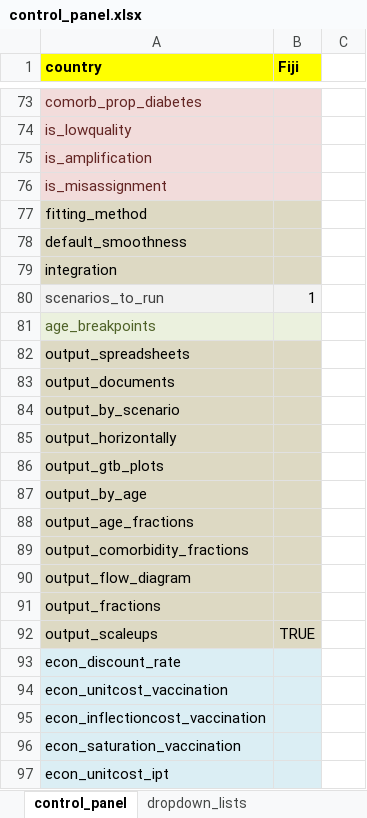
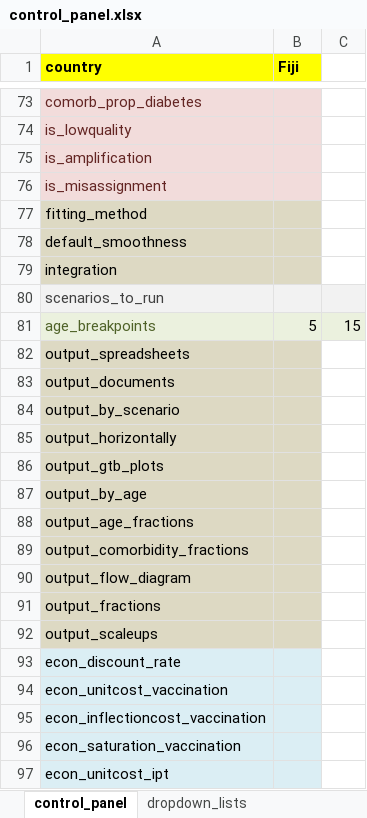
Before and after one commit to monash-emu/AuTuMN, an Excel workbook: autumn/xls/control_panel.xlsx, sheet control_panel, drawn as a sheet; only a part is shown, gaps mark what is left out; values as stored, in another font and other column widths than the file's, no borders; the diff names each change by its address in the sheet, - before the commit and + after, or states it on an @@ line.

Commit message:
Return control panel to baseline
Must have synced with changes in control_panel.

```diff
--- a/autumn/xls/control_panel.xlsx (sheet control_panel)
+++ b/autumn/xls/control_panel.xlsx (sheet control_panel)
-B80 (Fiji): 1
+B80 (Fiji): (empty)
-C80 fill: none
+C80 fill: #F2F2F2
-B81 (Fiji): (empty)
+B81 (Fiji): 5
-C81: (empty)
+C81: 15
-C81 fill: none
+C81 fill: #EBF1DE
-B92 (Fiji): TRUE
+B92 (Fiji): (empty)
```
Also changed, not shown: 2 other files.
